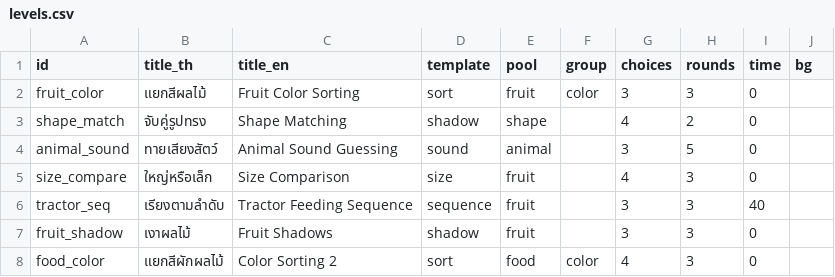
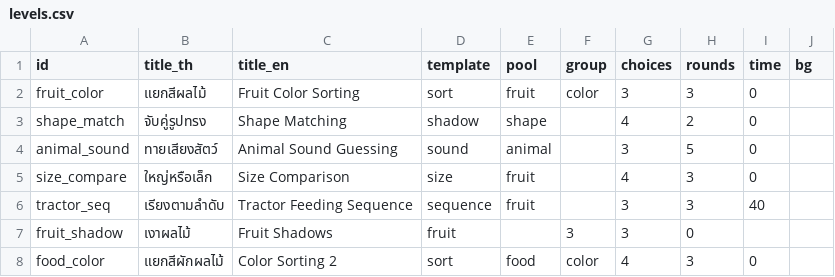
Before and after one commit to rungruang-ops/happy-farm, a CSV file: content/levels.csv, drawn as a sheet.

```diff
--- a/content/levels.csv
+++ b/content/levels.csv
@@ -6,3 +6,3 @@ size_compare,ใหญ่หรือเล็ก,Size Comparison,size,fruit,,4,
 tractor_seq,เรียงตามลำดับ,Tractor Feeding Sequence,sequence,fruit,,3,3,40,
-fruit_shadow,เงาผลไม้,Fruit Shadows,shadow,fruit,,3,3,0,
+fruit_shadow,เงาผลไม้,Fruit Shadows,fruit,,3,3,0,
 food_color,แยกสีผักผลไม้,Color Sorting 2,sort,food,color,4,3,0,
```
Also changed, not shown: content/art.csv, 32 other files.
